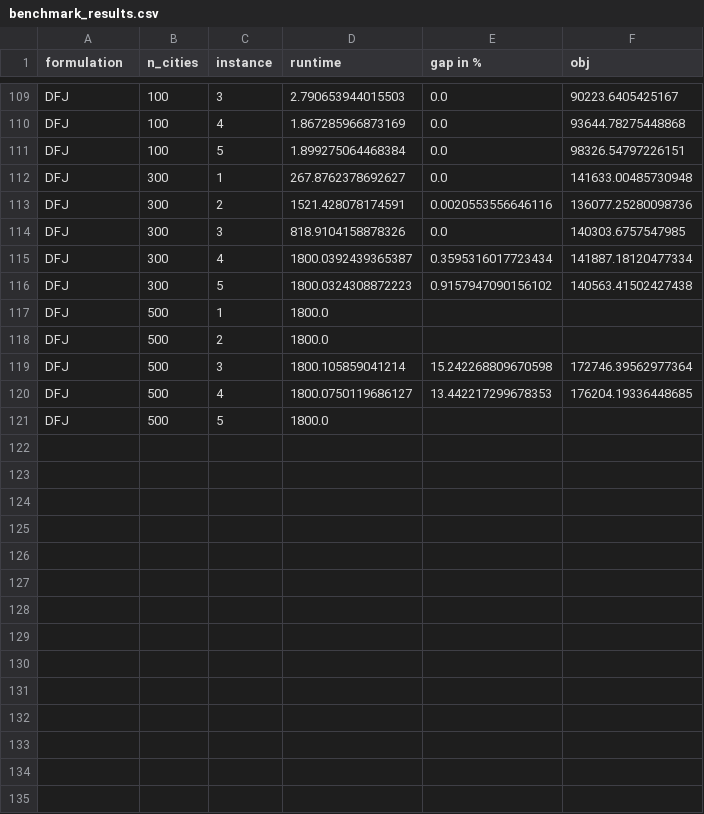
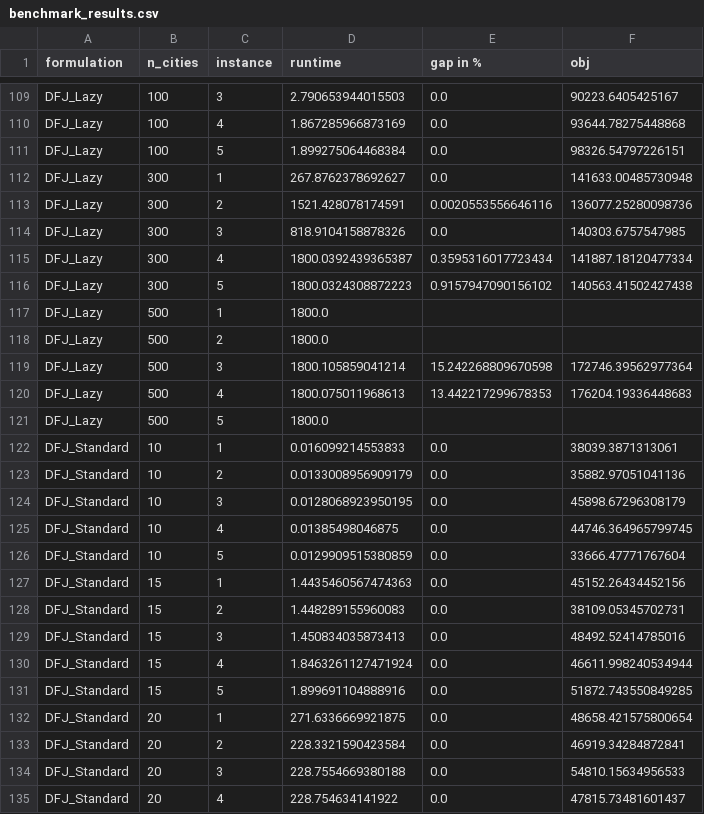
Before and after one commit to rbsie/TSP-Optimization, a CSV file: Benchmark/benchmark_results.csv, drawn as a sheet; only a part is shown, gaps mark what is left out; the diff covers the shown part only; the diff names each change by its address in the sheet, - before the commit and + after, or states it on an @@ line.

```diff
--- a/Benchmark/benchmark_results.csv
+++ b/Benchmark/benchmark_results.csv
-A109:A121 (formulation): DFJ
+A109:A121 (formulation): DFJ_Lazy
-D120 (runtime): 1800.0750119686127
+D120 (runtime): 1800.075011968613
-F120 (obj): 176204.19336448685
+F120 (obj): 176204.19336448683
+row 122: DFJ_Standard | 10 | 1 | 0.016099214553833 | 0.0 | 38039.3871313061
+row 123: DFJ_Standard | 10 | 2 | 0.0133008956909179 | 0.0 | 35882.97051041136
+row 124: DFJ_Standard | 10 | 3 | 0.0128068923950195 | 0.0 | 45898.67296308179
+row 125: DFJ_Standard | 10 | 4 | 0.01385498046875 | 0.0 | 44746.364965799745
+row 126: DFJ_Standard | 10 | 5 | 0.0129909515380859 | 0.0 | 33666.47771767604
+row 127: DFJ_Standard | 15 | 1 | 1.4435460567474363 | 0.0 | 45152.26434452156
+row 128: DFJ_Standard | 15 | 2 | 1.448289155960083 | 0.0 | 38109.05345702731
+row 129: DFJ_Standard | 15 | 3 | 1.450834035873413 | 0.0 | 48492.52414785016
+row 130: DFJ_Standard | 15 | 4 | 1.8463261127471924 | 0.0 | 46611.998240534944
+row 131: DFJ_Standard | 15 | 5 | 1.899691104888916 | 0.0 | 51872.743550849285
+row 132: DFJ_Standard | 20 | 1 | 271.6336669921875 | 0.0 | 48658.421575800654
+row 133: DFJ_Standard | 20 | 2 | 228.3321590423584 | 0.0 | 46919.34284872841
+row 134: DFJ_Standard | 20 | 3 | 228.7554669380188 | 0.0 | 54810.15634956533
+row 135: DFJ_Standard | 20 | 4 | 228.754634141922 | 0.0 | 47815.73481601437
```
Also changed, not shown: 1 added row and 27 edited cells elsewhere in this file, 58 other files.
